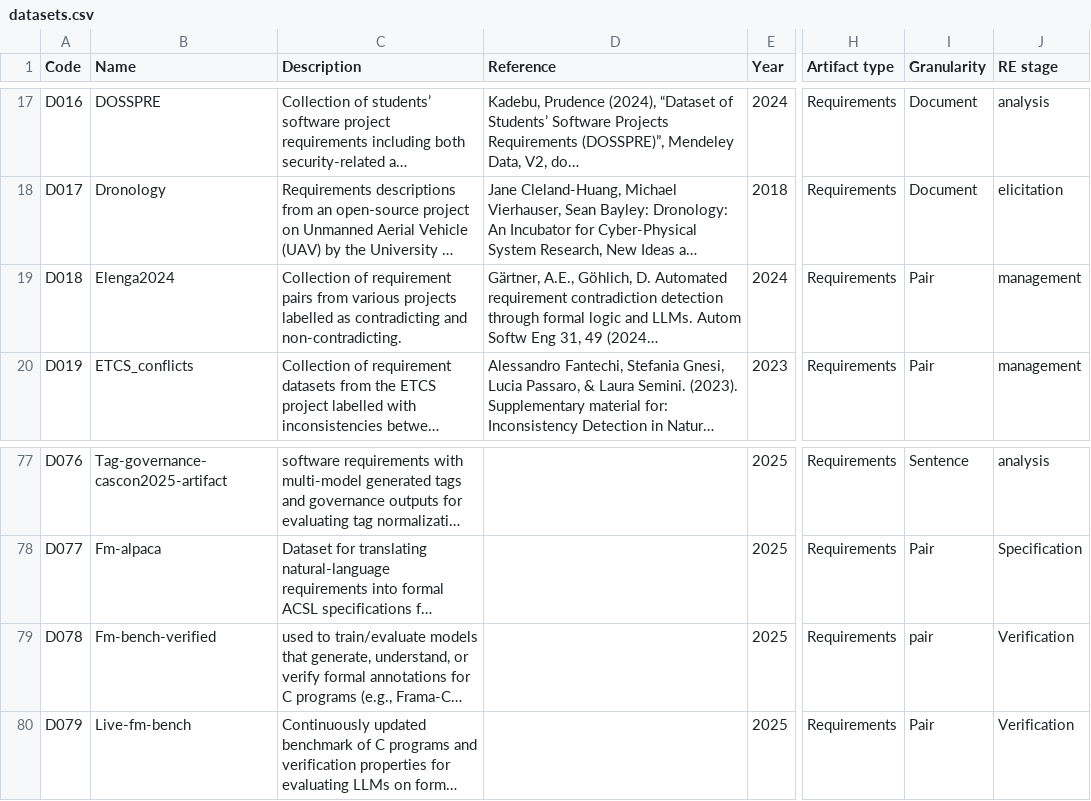
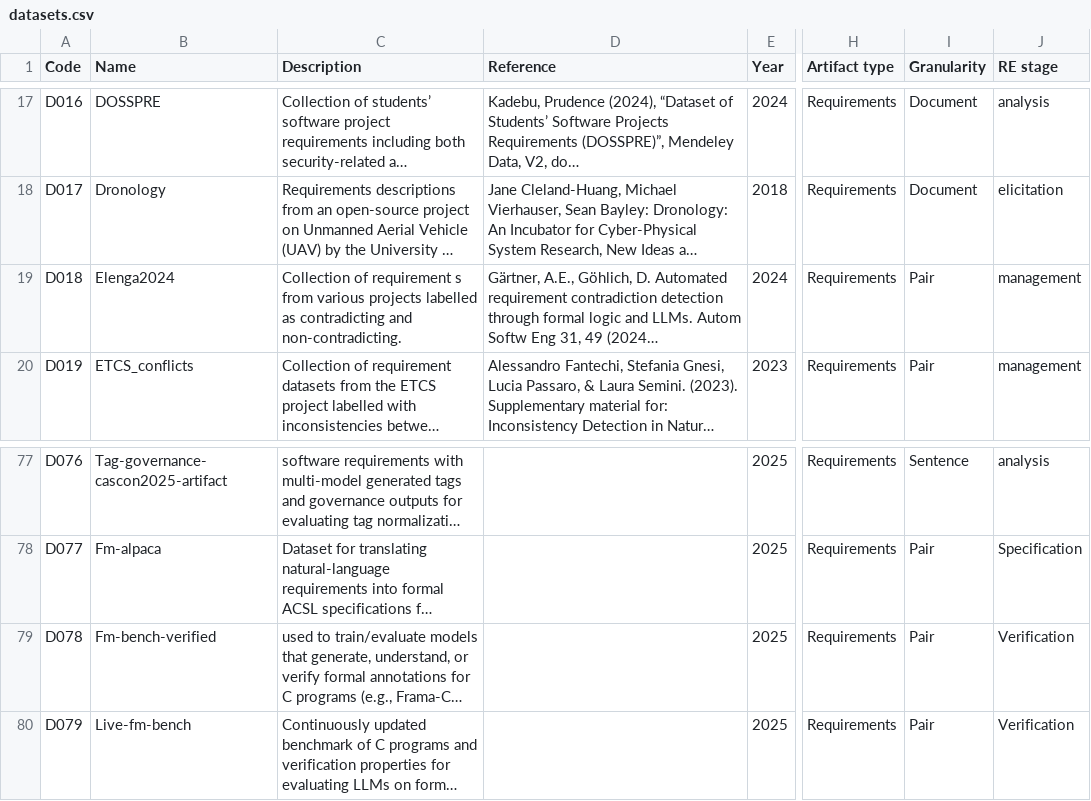
Before and after one commit to nlp4se/LLM4RE-Datasets, a CSV file: data/datasets.csv, drawn as a sheet; only a part is shown, gaps mark what is left out; long unchanged cells end in …; the diff names each change by its address in the sheet, - before the commit and + after, or states it on an @@ line.

Commit message:
Update datasets.csv

```diff
--- a/data/datasets.csv
+++ b/data/datasets.csv
-C19 (Description): …of requirement pairs from various…
+C19 (Description): …of requirement s from various…
-I79 (Granularity): pair
+I79 (Granularity): Pair
```
